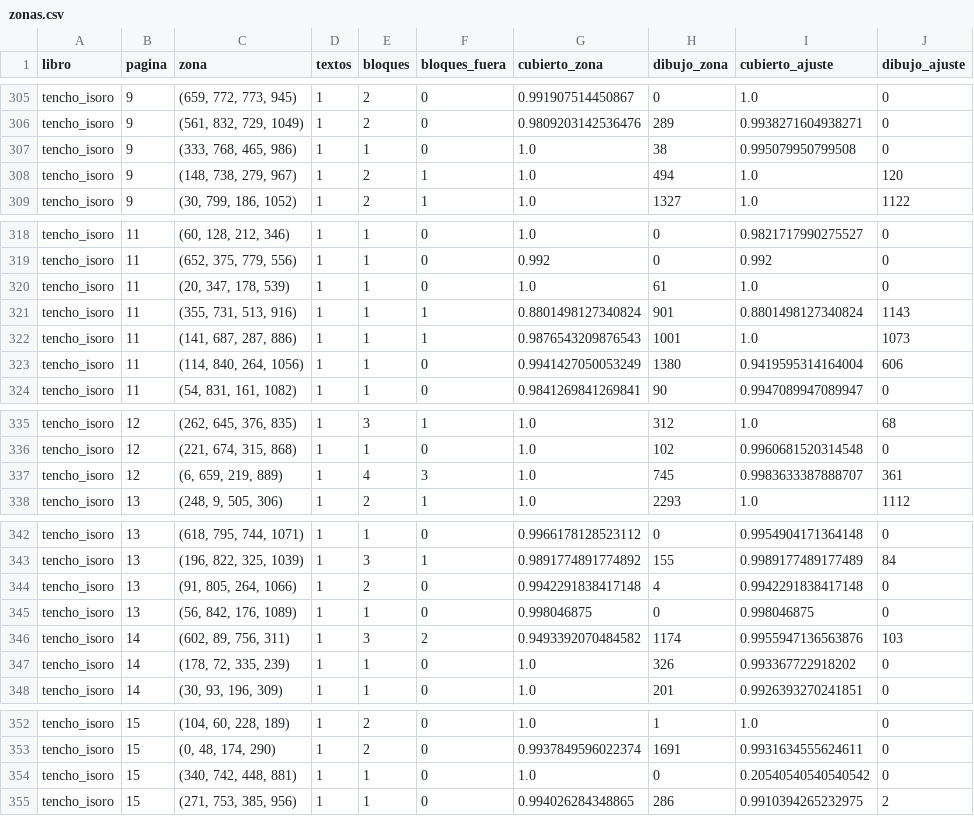
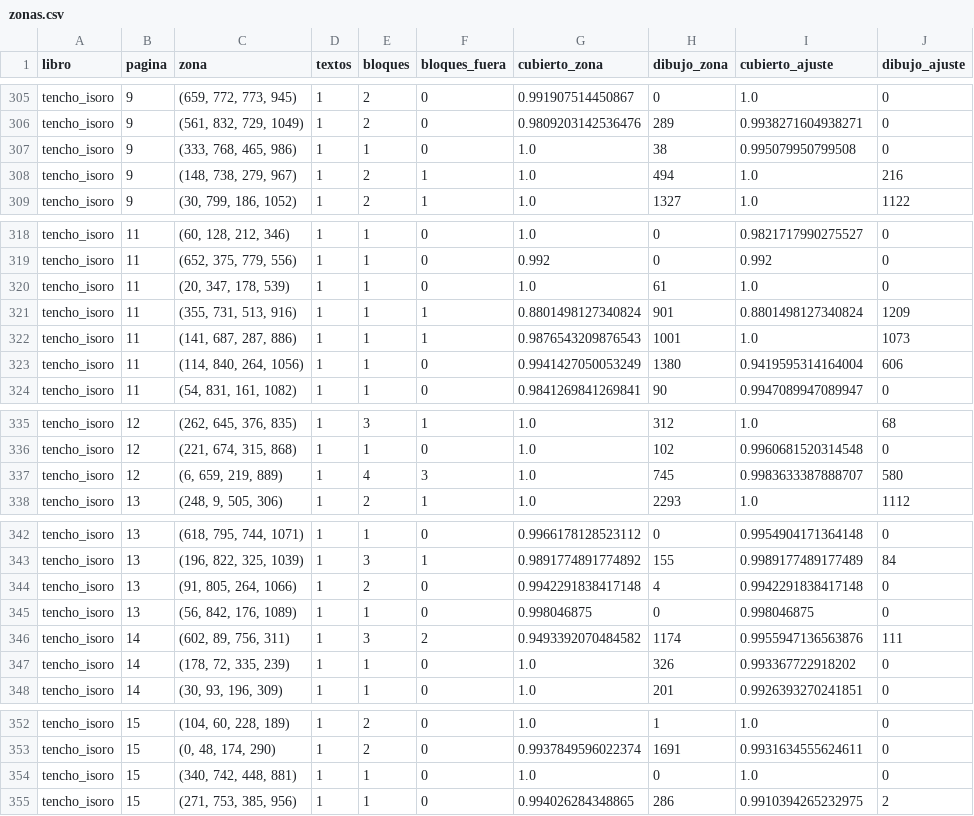
Before and after one commit to Tecktomi/PanelClean, a CSV file: evaluacion/resultados/zonas.csv, drawn as a sheet; only a part is shown, gaps mark what is left out; the diff covers the shown part only.

```diff
--- a/evaluacion/resultados/zonas.csv
+++ b/evaluacion/resultados/zonas.csv
@@ -307,3 +307,3 @@ tencho_isoro,9,"(561, 832, 729, 1049)",1,2,0,0.9809203142536476,289,0.9938271604
 tencho_isoro,9,"(333, 768, 465, 986)",1,1,0,1.0,38,0.995079950799508,0
-tencho_isoro,9,"(148, 738, 279, 967)",1,2,1,1.0,494,1.0,120
+tencho_isoro,9,"(148, 738, 279, 967)",1,2,1,1.0,494,1.0,216
 tencho_isoro,9,"(30, 799, 186, 1052)",1,2,1,1.0,1327,1.0,1122
@@ -320,3 +320,3 @@ tencho_isoro,11,"(652, 375, 779, 556)",1,1,0,0.992,0,0.992,0
 tencho_isoro,11,"(20, 347, 178, 539)",1,1,0,1.0,61,1.0,0
-tencho_isoro,11,"(355, 731, 513, 916)",1,1,1,0.8801498127340824,901,0.8801498127340824,1143
+tencho_isoro,11,"(355, 731, 513, 916)",1,1,1,0.8801498127340824,901,0.8801498127340824,1209
 tencho_isoro,11,"(141, 687, 287, 886)",1,1,1,0.9876543209876543,1001,1.0,1073
@@ -336,3 +336,3 @@ tencho_isoro,12,"(262, 645, 376, 835)",1,3,1,1.0,312,1.0,68
 tencho_isoro,12,"(221, 674, 315, 868)",1,1,0,1.0,102,0.9960681520314548,0
-tencho_isoro,12,"(6, 659, 219, 889)",1,4,3,1.0,745,0.9983633387888707,361
+tencho_isoro,12,"(6, 659, 219, 889)",1,4,3,1.0,745,0.9983633387888707,580
 tencho_isoro,13,"(248, 9, 505, 306)",1,2,1,1.0,2293,1.0,1112
@@ -345,3 +345,3 @@ tencho_isoro,13,"(91, 805, 264, 1066)",1,2,0,0.9942291838417148,4,0.994229183841
 tencho_isoro,13,"(56, 842, 176, 1089)",1,1,0,0.998046875,0,0.998046875,0
-tencho_isoro,14,"(602, 89, 756, 311)",1,3,2,0.9493392070484582,1174,0.9955947136563876,103
+tencho_isoro,14,"(602, 89, 756, 311)",1,3,2,0.9493392070484582,1174,0.9955947136563876,111
 tencho_isoro,14,"(178, 72, 335, 239)",1,1,0,1.0,326,0.993367722918202,0
@@ -353,3 +353,3 @@ tencho_isoro,15,"(104, 60, 228, 189)",1,2,0,1.0,1,1.0,0
 tencho_isoro,15,"(0, 48, 174, 290)",1,2,0,0.9937849596022374,1691,0.9931634555624611,0
-tencho_isoro,15,"(340, 742, 448, 881)",1,1,0,1.0,0,0.20540540540540542,0
+tencho_isoro,15,"(340, 742, 448, 881)",1,1,0,1.0,0,1.0,0
 tencho_isoro,15,"(271, 753, 385, 956)",1,1,0,0.994026284348865,286,0.9910394265232975,2
```
Also changed, not shown: 44 edited cells elsewhere in this file, evaluacion/resultados/escaneos.csv, evaluacion/resultados/rendimiento.csv, 6 other files.
